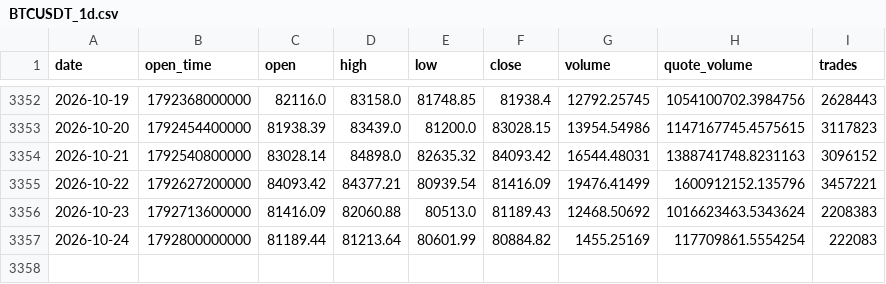
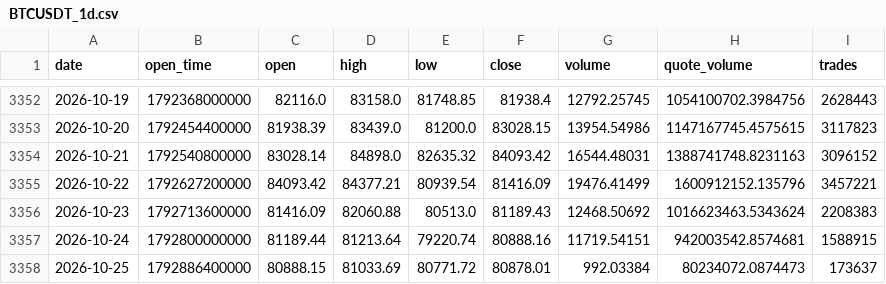
Before and after one commit to huvan9527-a11y/btc_quant, a CSV file: data/BTCUSDT_1d.csv, drawn as a sheet; only a part is shown, gaps mark what is left out.

```diff
--- a/data/BTCUSDT_1d.csv
+++ b/data/BTCUSDT_1d.csv
@@ -3356,2 +3356,3 @@ date,open_time,open,high,low,close,volume,quote_volume,trades
 2026-10-23,1792713600000,81416.09,82060.88,80513.0,81189.43,12468.50692,1016623463.5343624,2208383
-2026-10-24,1792800000000,81189.44,81213.64,80601.99,80884.82,1455.25169,117709861.5554254,222083
+2026-10-24,1792800000000,81189.44,81213.64,79220.74,80888.16,11719.54151,942003542.8574681,1588915
+2026-10-25,1792886400000,80888.15,81033.69,80771.72,80878.01,992.03384,80234072.0874473,173637
```
Also changed, not shown: output/position_daily.csv, paper_ledger.csv, 3 other files.
